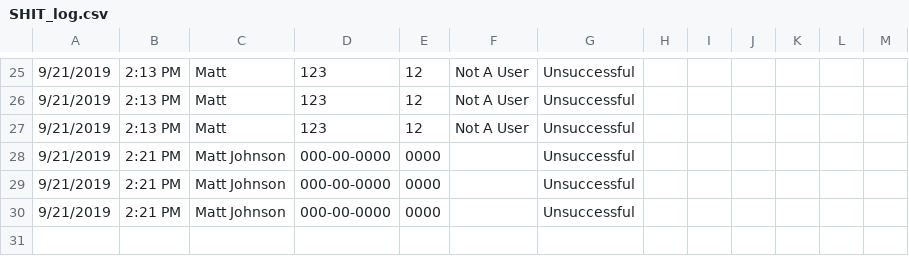
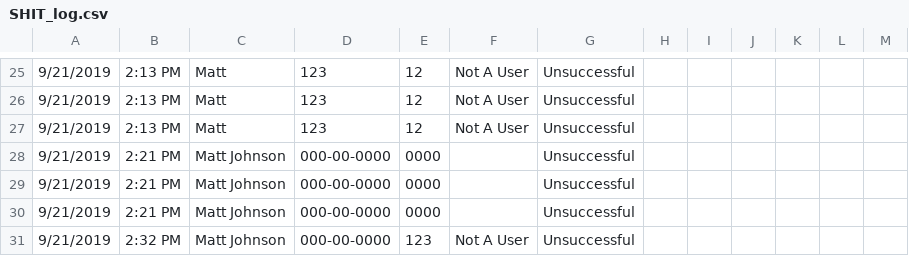
Before and after one commit to mjrx7/Project-5-State-Machine, a CSV file: SHIT_log.csv, drawn as a sheet; only a part is shown, gaps mark what is left out; the diff names each change by its address in the sheet, - before the commit and + after, or states it on an @@ line.

```diff
--- a/SHIT_log.csv
+++ b/SHIT_log.csv
+row 31: 9/21/2019 | 2:32 PM | Matt Johnson | 000-00-0000 | 123 | Not A User | Unsuccessful
```
Also changed, not shown: 1 other file.
